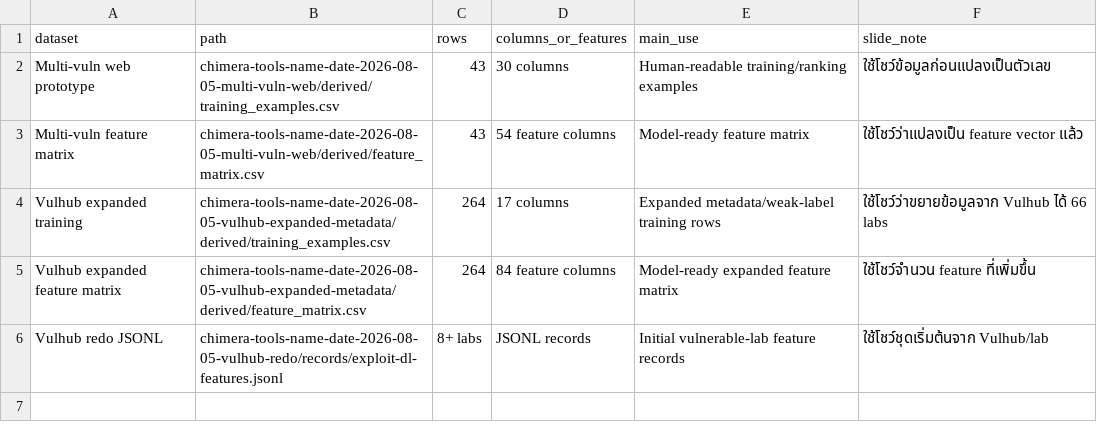
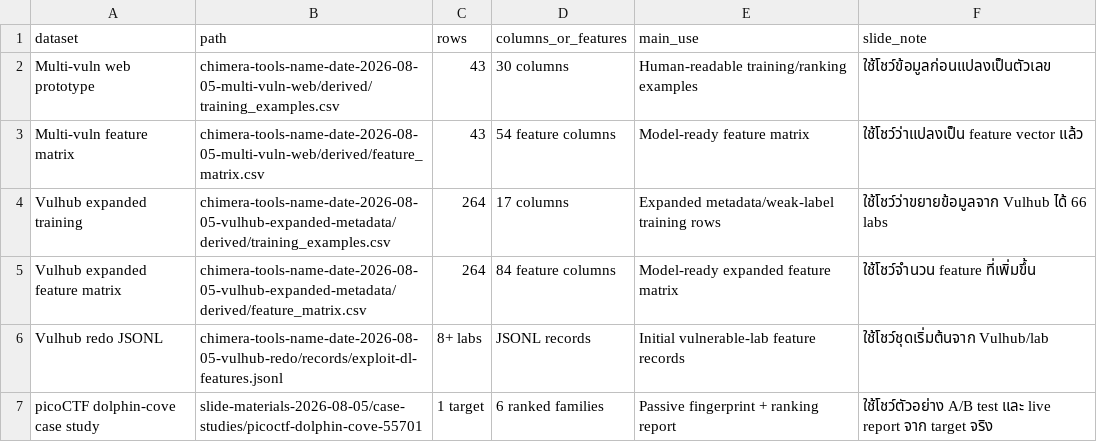
Before and after one commit to K1Dev-Core/chimera-scanner-dataset, a CSV file: slide-materials-2026-08-05/tables/dataset_inventory.csv, drawn as a sheet.

Commit message:
Add picoCTF dolphin-cove slide case study

```diff
--- a/slide-materials-2026-08-05/tables/dataset_inventory.csv
+++ b/slide-materials-2026-08-05/tables/dataset_inventory.csv
@@ -6 +6,2 @@ Vulhub expanded feature matrix,chimera-tools-name-date-2026-08-05-vulhub-expande
 Vulhub redo JSONL,chimera-tools-name-date-2026-08-05-vulhub-redo/records/exploit-dl-features.jsonl,8+ labs,JSONL records,Initial vulnerable-lab feature records,ใช้โชว์ชุดเริ่มต้นจาก Vulhub/lab
+picoCTF dolphin-cove case study,slide-materials-2026-08-05/case-studies/picoctf-dolphin-cove-55701,1 target,6 ranked families,Passive fingerprint + ranking report,ใช้โชว์ตัวอย่าง A/B test และ live report จาก target จริง
```
Also changed, not shown: slide-materials-2026-08-05/tables/slide_outline.csv, 7 other files.
